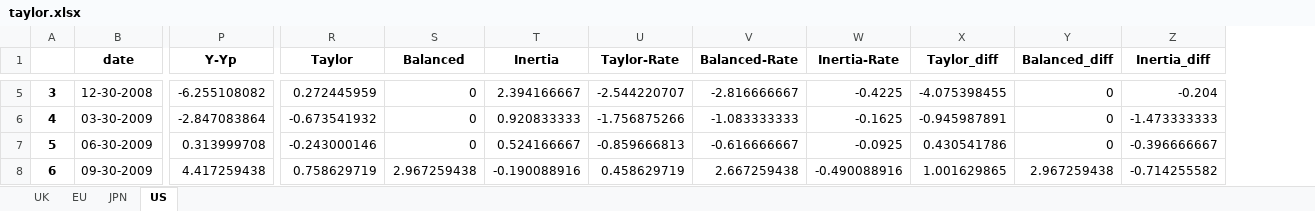
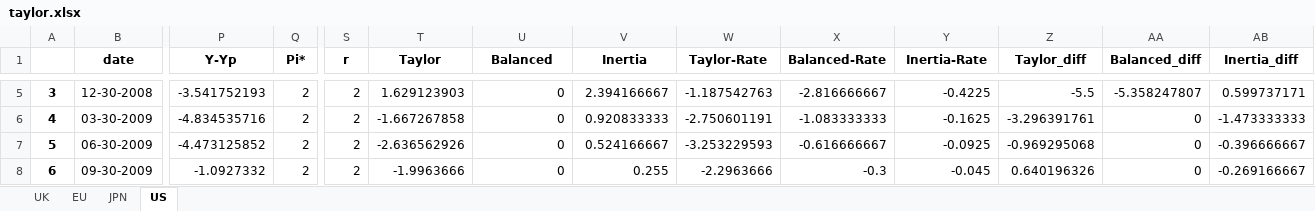
Before and after one commit to Vedia-JerezDaniel/CB, an Excel workbook: EDA/taylor.xlsx, sheet US, drawn as a sheet; only a part is shown, gaps mark what is left out; values as stored, in another font and other column widths than the file's, no borders; addresses are those after the commit; the diff covers the shown part only; the diff names each change by its address in the sheet, - before the commit and + after, or states it on an @@ line.

Commit message:
taylor done

```diff
--- a/EDA/taylor.xlsx (sheet US)
+++ b/EDA/taylor.xlsx (sheet US)
+column Q (Pi*), rows 5-8: all 2
+column S (r), rows 5-8: all 2
-P5 (Y-Yp): -6.255108082
+P5 (Y-Yp): -3.541752193
-T5 (Taylor): 0.272445959
+T5 (Taylor): 1.629123903
-W5 (Taylor-Rate): -2.544220707
+W5 (Taylor-Rate): -1.187542763
-Z5 (Taylor_diff): -4.075398455
+Z5 (Taylor_diff): -5.5
-AA5 (Balanced_diff): 0
+AA5 (Balanced_diff): -5.358247807
-AB5 (Inertia_diff): -0.204
+AB5 (Inertia_diff): 0.599737171
-P6 (Y-Yp): -2.847083864
+P6 (Y-Yp): -4.834535716
-T6 (Taylor): -0.673541932
+T6 (Taylor): -1.667267858
-W6 (Taylor-Rate): -1.756875266
+W6 (Taylor-Rate): -2.750601191
-Z6 (Taylor_diff): -0.945987891
+Z6 (Taylor_diff): -3.296391761
-P7 (Y-Yp): 0.313999708
+P7 (Y-Yp): -4.473125852
-T7 (Taylor): -0.243000146
+T7 (Taylor): -2.636562926
-W7 (Taylor-Rate): -0.859666813
+W7 (Taylor-Rate): -3.253229593
-Z7 (Taylor_diff): 0.430541786
+Z7 (Taylor_diff): -0.969295068
-P8 (Y-Yp): 4.417259438
+P8 (Y-Yp): -1.0927332
-T8 (Taylor): 0.758629719
+T8 (Taylor): -1.9963666
-U8 (Balanced): 2.967259438
+U8 (Balanced): 0
-V8 (Inertia): -0.190088916
+V8 (Inertia): 0.255
-W8 (Taylor-Rate): 0.458629719
+W8 (Taylor-Rate): -2.2963666
-X8 (Balanced-Rate): 2.667259438
+X8 (Balanced-Rate): -0.3
-Y8 (Inertia-Rate): -0.490088916
+Y8 (Inertia-Rate): -0.045
-Z8 (Taylor_diff): 1.001629865
+Z8 (Taylor_diff): 0.640196326
-AA8 (Balanced_diff): 2.967259438
+AA8 (Balanced_diff): 0
-AB8 (Inertia_diff): -0.714255582
+AB8 (Inertia_diff): -0.269166667
```
Also changed, not shown: 490 edited cells elsewhere in this sheet, sheet UK, sheet EU, sheet JPN, 2 other files.
